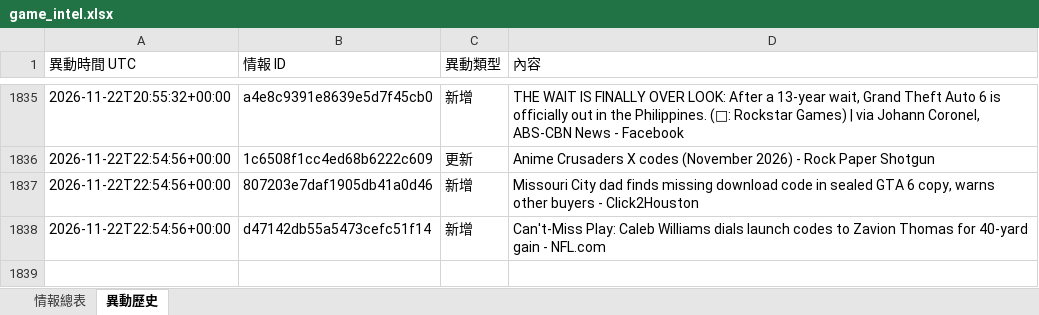
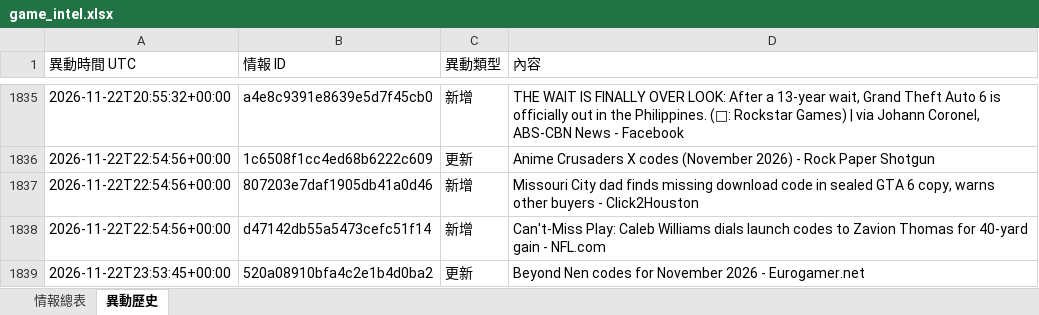
Before and after one commit to jerry000123456789-art/game-intel1, an Excel workbook: docs/game_intel.xlsx, sheet 異動歷史, drawn as a sheet; only a part is shown, gaps mark what is left out; values as stored, in another font and other column widths than the file's, no borders; the diff names each change by its address in the sheet, - before the commit and + after, or states it on an @@ line.

```diff
--- a/docs/game_intel.xlsx (sheet 異動歷史)
+++ b/docs/game_intel.xlsx (sheet 異動歷史)
+row 1839: 2026-11-22T23:53:45+00:00 | 520a08910bfa4c2e1b4d0ba2 | 更新 | Beyond Nen codes for November 2026 - Eurogamer.net
```
Also changed, not shown: sheet 情報總表, 4 other files.
